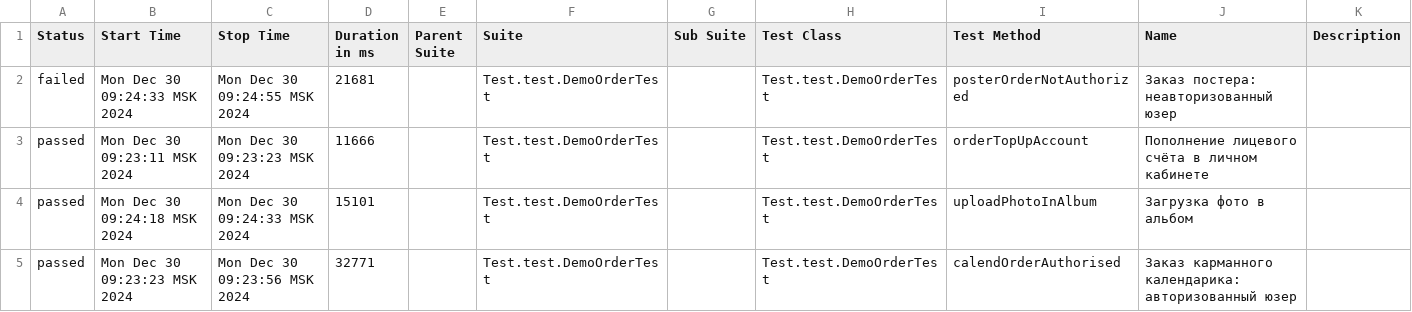
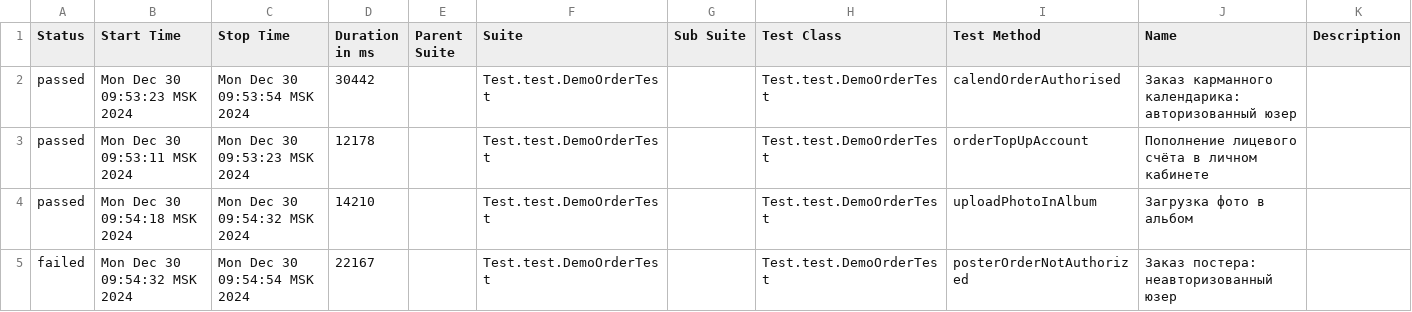
Before and after one commit to MariamPetr/allure-reports-for-web, a CSV file: web-master/allure-maven-plugin/data/suites.csv, drawn as a sheet.

Commit message:
Web Allure Report - master

```diff
--- a/web-master/allure-maven-plugin/data/suites.csv
+++ b/web-master/allure-maven-plugin/data/suites.csv
@@ -1,5 +1,5 @@
 "Status","Start Time","Stop Time","Duration in ms","Parent Suite","Suite","Sub Suite","Test Class","Test Method","Name","Description"
-"failed","Mon Dec 30 09:24:33 MSK 2024","Mon Dec 30 09:24:55 MSK 2024","21681","","Test.test.DemoOrderTest","","Test.test.DemoOrderTest","posterOrderNotAuthorized","Заказ постера: неавторизованный юзер",""
-"passed","Mon Dec 30 09:23:11 MSK 2024","Mon Dec 30 09:23:23 MSK 2024","11666","","Test.test.DemoOrderTest","","Test.test.DemoOrderTest","orderTopUpAccount","Пополнение лицевого счёта в личном кабинете",""
-"passed","Mon Dec 30 09:24:18 MSK 2024","Mon Dec 30 09:24:33 MSK 2024","15101","","Test.test.DemoOrderTest","","Test.test.DemoOrderTest","uploadPhotoInAlbum","Загрузка фото в альбом",""
-"passed","Mon Dec 30 09:23:23 MSK 2024","Mon Dec 30 09:23:56 MSK 2024","32771","","Test.test.DemoOrderTest","","Test.test.DemoOrderTest","calendOrderAuthorised","Заказ карманного календарика: авторизованный юзер",""
+"passed","Mon Dec 30 09:53:23 MSK 2024","Mon Dec 30 09:53:54 MSK 2024","30442","","Test.test.DemoOrderTest","","Test.test.DemoOrderTest","calendOrderAuthorised","Заказ карманного календарика: авторизованный юзер",""
+"passed","Mon Dec 30 09:53:11 MSK 2024","Mon Dec 30 09:53:23 MSK 2024","12178","","Test.test.DemoOrderTest","","Test.test.DemoOrderTest","orderTopUpAccount","Пополнение лицевого счёта в личном кабинете",""
+"passed","Mon Dec 30 09:54:18 MSK 2024","Mon Dec 30 09:54:32 MSK 2024","14210","","Test.test.DemoOrderTest","","Test.test.DemoOrderTest","uploadPhotoInAlbum","Загрузка фото в альбом",""
+"failed","Mon Dec 30 09:54:32 MSK 2024","Mon Dec 30 09:54:54 MSK 2024","22167","","Test.test.DemoOrderTest","","Test.test.DemoOrderTest","posterOrderNotAuthorized","Заказ постера: неавторизованный юзер",""
```
Also changed, not shown: 19 other files.
